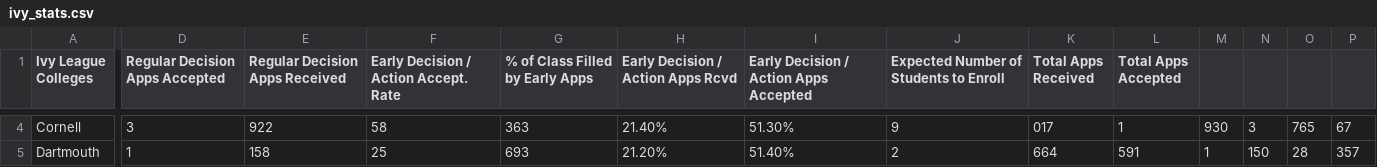
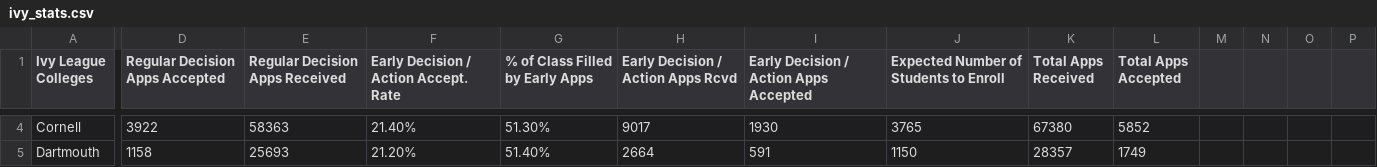
Before and after one commit to derekni/cs3300-p2, a CSV file: data/ivy_stats.csv, drawn as a sheet; only a part is shown, gaps mark what is left out; the diff covers the shown part only; the diff names each change by its address in the sheet, - before the commit and + after, or states it on an @@ line.

```diff
--- a/data/ivy_stats.csv
+++ b/data/ivy_stats.csv
-D4 (Regular Decision Apps Accepted): 3
+D4 (Regular Decision Apps Accepted): 3922
-E4 (Regular Decision Apps Received): 922
+E4 (Regular Decision Apps Received): 58363
-F4: 58
+F4: 21.40%
-G4 (% of Class Filled by Early Apps): 363
+G4 (% of Class Filled by Early Apps): 51.30%
-H4: 21.40%
+H4: 9017
-I4: 51.30%
+I4: 1930
-J4: 9
+J4: 3765
-K4 (Total Apps Received): 017
+K4 (Total Apps Received): 67380
-L4 (Total Apps Accepted): 1
+L4 (Total Apps Accepted): 5852
-M4: 930
+M4: (empty)
-N4: 3
+N4: (empty)
-O4: 765
+O4: (empty)
-P4: 67
+P4: (empty)
-D5 (Regular Decision Apps Accepted): 1
+D5 (Regular Decision Apps Accepted): 1158
-E5 (Regular Decision Apps Received): 158
+E5 (Regular Decision Apps Received): 25693
-F5: 25
+F5: 21.20%
-G5 (% of Class Filled by Early Apps): 693
+G5 (% of Class Filled by Early Apps): 51.40%
-H5: 21.20%
+H5: 2664
-I5: 51.40%
+I5: 591
-J5: 2
+J5: 1150
-K5 (Total Apps Received): 664
+K5 (Total Apps Received): 28357
-L5 (Total Apps Accepted): 591
+L5 (Total Apps Accepted): 1749
-M5: 1
+M5: (empty)
-N5: 150
+N5: (empty)
-O5: 28
+O5: (empty)
-P5: 357
+P5: (empty)
```
Also changed, not shown: 93 edited cells elsewhere in this file, 3 other files.
